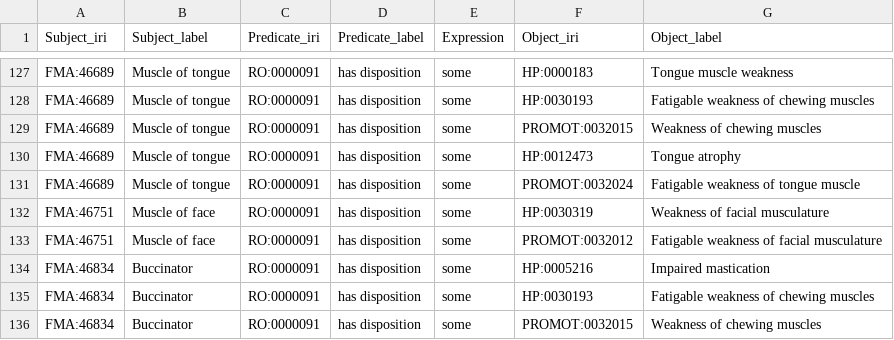
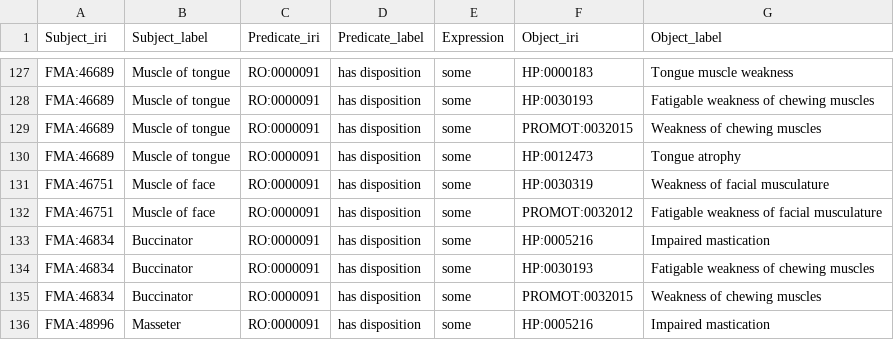
Before and after one commit to JuPoIm/promot, a TSV file: src/data/promot/V1_axioms_anatomy-pheno.tsv, drawn as a sheet; only a part is shown, gaps mark what is left out; the shorter side is filled out with more unchanged rows.

```diff
--- a/src/data/promot/V1_axioms_anatomy-pheno.tsv
+++ b/src/data/promot/V1_axioms_anatomy-pheno.tsv
@@ -130,3 +130,2 @@ FMA:46689	Muscle of tongue	RO:0000091	has disposition	some	PROMOT:0032015	Weakne
 FMA:46689	Muscle of tongue	RO:0000091	has disposition	some	HP:0012473	Tongue atrophy
-FMA:46689	Muscle of tongue	RO:0000091	has disposition	some	PROMOT:0032024	Fatigable weakness of tongue muscle
 FMA:46751	Muscle of face	RO:0000091	has disposition	some	HP:0030319	Weakness of facial musculature
```
Also changed, not shown: src/data/promot/V1_axioms_bs-pheno.tsv, src/data/promot/V1_axioms_disease-pheno.tsv, 26 other files.
